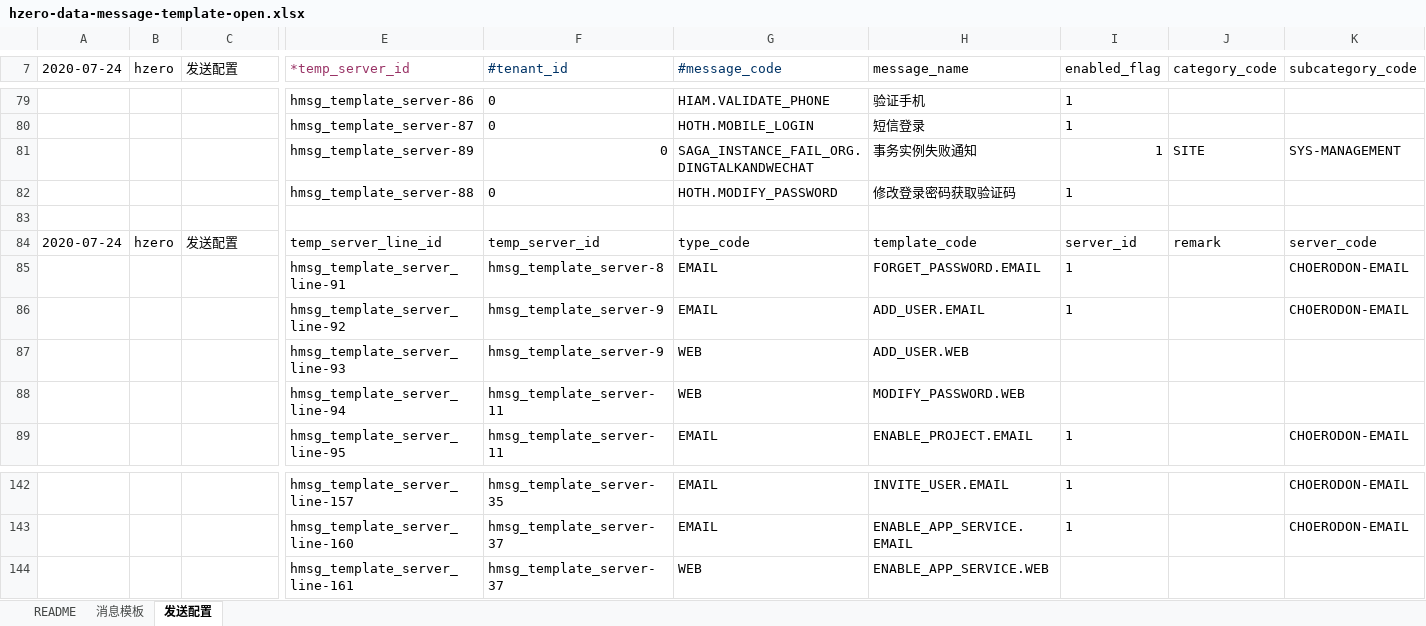
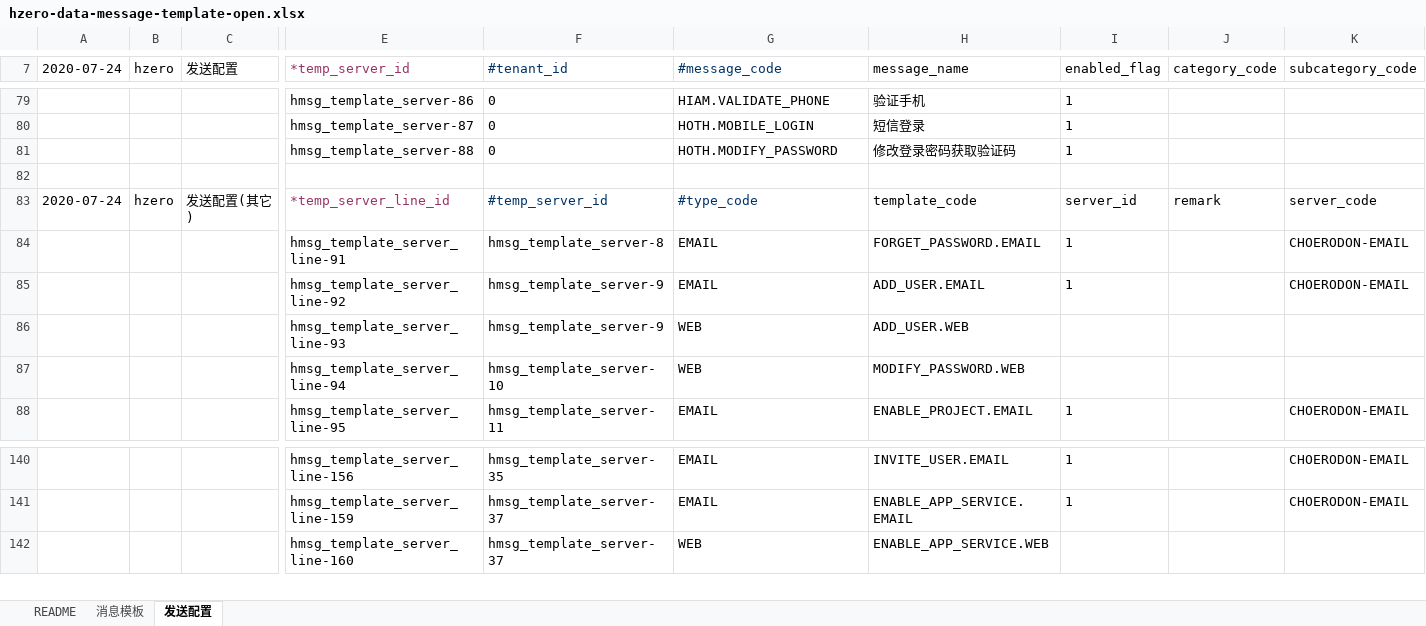
Before and after one commit to open-hand/choerodon-message, an Excel workbook: src/main/resources/script/db/init-data/hzero_message/hzero_message/hzero-data-message-template-open.xlsx, sheet 发送配置, drawn as a sheet; only a part is shown, gaps mark what is left out; values as stored, in another font and other column widths than the file's, no borders; removed rows and columns are numbered as before the commit, all else as after; rows hold the shown columns only; the diff covers the shown part only; the diff names each change by its address in the sheet, - before the commit and + after, or states it on an @@ line.

```diff
--- a/src/main/resources/script/db/init-data/hzero_message/hzero_message/hzero-data-message-template-open.xlsx (sheet 发送配置)
+++ b/src/main/resources/script/db/init-data/hzero_message/hzero_message/hzero-data-message-template-open.xlsx (sheet 发送配置)
-row 81:  |  |  | hmsg_template_server-89 | 0 | SAGA_INSTANCE_FAIL_ORG.DINGTALKANDWECHAT | 事务实例失败通知 | 1 | SITE | SYS-MANAGEMENT
-C83 (发送配置): 发送配置
+C83 (发送配置): 发送配置(其它)
-E83 (*temp_server_id): temp_server_line_id
+E83 (*temp_server_id): *temp_server_line_id
-E83 text colour: black
+E83 text colour: #993366
-F83 (#tenant_id): temp_server_id
+F83 (#tenant_id): #temp_server_id
-F83:G83 text colour: black
+F83:G83 text colour: #003366
-G83 (#message_code): type_code
+G83 (#message_code): #type_code
-F87 (#tenant_id): hmsg_template_server-11
+F87 (#tenant_id): hmsg_template_server-10
-E140 (*temp_server_id): hmsg_template_server_line-157
+E140 (*temp_server_id): hmsg_template_server_line-156
-E141 (*temp_server_id): hmsg_template_server_line-160
+E141 (*temp_server_id): hmsg_template_server_line-159
-E142 (*temp_server_id): hmsg_template_server_line-161
+E142 (*temp_server_id): hmsg_template_server_line-160
```
Also changed, not shown: other rows of this sheet, formulas that keep their value.
